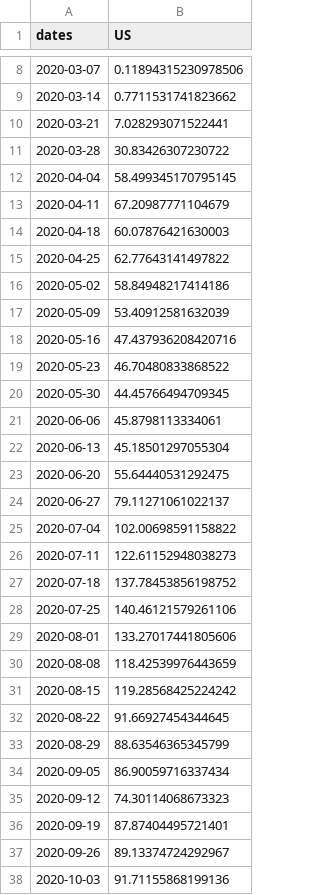
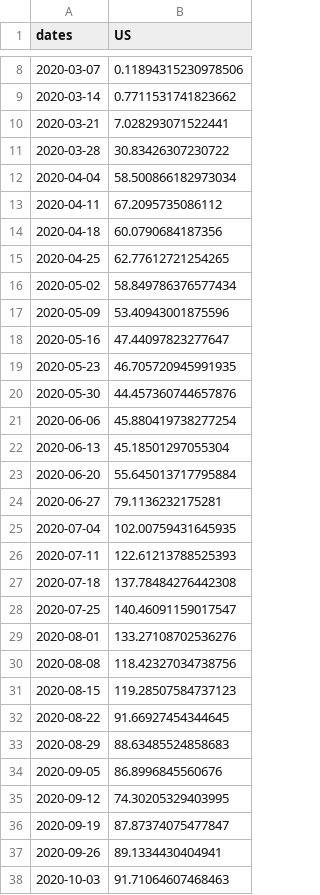
Before and after one commit to One-Quiet-Night/vis, a CSV file: src/Data/Country/JHU_IncidentCases_Country.csv, drawn as a sheet; only a part is shown, gaps mark what is left out; the diff covers the shown part only.

```diff
--- a/src/Data/Country/JHU_IncidentCases_Country.csv
+++ b/src/Data/Country/JHU_IncidentCases_Country.csv
@@ -11,28 +11,28 @@ dates,US
 2020-03-28,30.83426307230722
-2020-04-04,58.499345170795145
-2020-04-11,67.20987771104679
-2020-04-18,60.07876421630003
-2020-04-25,62.77643141497822
-2020-05-02,58.84948217414186
-2020-05-09,53.40912581632039
-2020-05-16,47.437936208420716
-2020-05-23,46.70480833868522
-2020-05-30,44.45766494709345
-2020-06-06,45.8798113334061
+2020-04-04,58.500866182973034
+2020-04-11,67.2095735086112
+2020-04-18,60.0790684187356
+2020-04-25,62.77612721254265
+2020-05-02,58.849786376577434
+2020-05-09,53.40943001875596
+2020-05-16,47.44097823277647
+2020-05-23,46.705720945991935
+2020-05-30,44.457360744657876
+2020-06-06,45.880419738277254
 2020-06-13,45.18501297055304
-2020-06-20,55.64440531292475
-2020-06-27,79.11271061022137
-2020-07-04,102.00698591158822
-2020-07-11,122.61152948038273
-2020-07-18,137.78453856198752
-2020-07-25,140.46121579261106
-2020-08-01,133.27017441805606
-2020-08-08,118.42539976443659
-2020-08-15,119.28568425224242
+2020-06-20,55.645013717795884
+2020-06-27,79.1136232175281
+2020-07-04,102.00759431645935
+2020-07-11,122.61213788525393
+2020-07-18,137.78484276442308
+2020-07-25,140.46091159017547
+2020-08-01,133.27108702536276
+2020-08-08,118.42327034738756
+2020-08-15,119.28507584737123
 2020-08-22,91.66927454344645
-2020-08-29,88.63546365345799
-2020-09-05,86.90059716337434
-2020-09-12,74.30114068673323
-2020-09-19,87.87404495721401
-2020-09-26,89.13374724292967
-2020-10-03,91.71155868199136
+2020-08-29,88.63485524858683
+2020-09-05,86.8996845560676
+2020-09-12,74.30205329403995
+2020-09-19,87.87374075477847
+2020-09-26,89.1334430404941
+2020-10-03,91.71064607468463
```
Also changed, not shown: 3 added rows and 71 edited cells elsewhere in this file, src/Data/State/JHU_IncidentCases_State.csv, src/Data/State/OQN_IncidentCasesForecast_State.csv, 3 other files.
